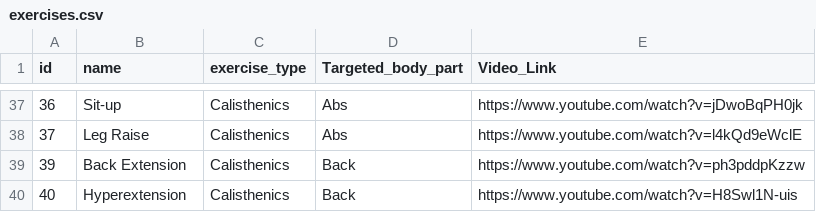
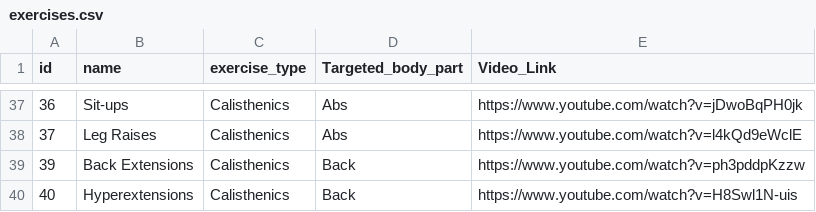
Before and after one commit to Ethanael7/Info2602-island-Coders, a CSV file: App/static/exercises.csv, drawn as a sheet; only a part is shown, gaps mark what is left out; the diff covers the shown part only.

```diff
--- a/App/static/exercises.csv
+++ b/App/static/exercises.csv
@@ -37,4 +37,4 @@ id,name,exercise_type,Targeted_body_part,Video_Link
-36,"Sit-up",Calisthenics,Abs,https://www.youtube.com/watch?v=jDwoBqPH0jk
-37,"Leg Raise",Calisthenics,Abs,https://www.youtube.com/watch?v=l4kQd9eWclE
-39,"Back Extension",Calisthenics,Back,https://www.youtube.com/watch?v=ph3pddpKzzw
-40,"Hyperextension",Calisthenics,Back,https://www.youtube.com/watch?v=H8Swl1N-uis
+36,"Sit-ups",Calisthenics,Abs,https://www.youtube.com/watch?v=jDwoBqPH0jk
+37,"Leg Raises",Calisthenics,Abs,https://www.youtube.com/watch?v=l4kQd9eWclE
+39,"Back Extensions",Calisthenics,Back,https://www.youtube.com/watch?v=ph3pddpKzzw
+40,"Hyperextensions",Calisthenics,Back,https://www.youtube.com/watch?v=H8Swl1N-uis
```
Also changed, not shown: 23 edited cells elsewhere in this file, 4 other files.
